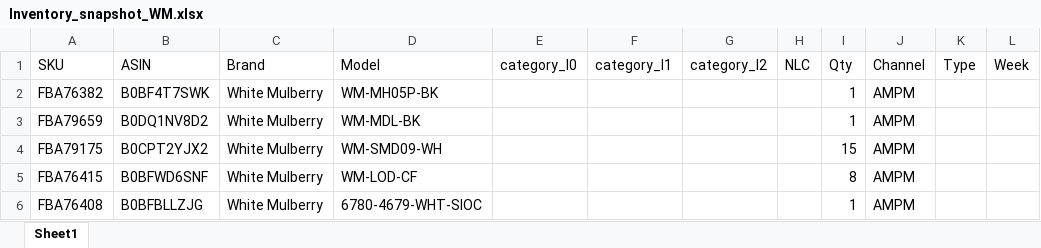
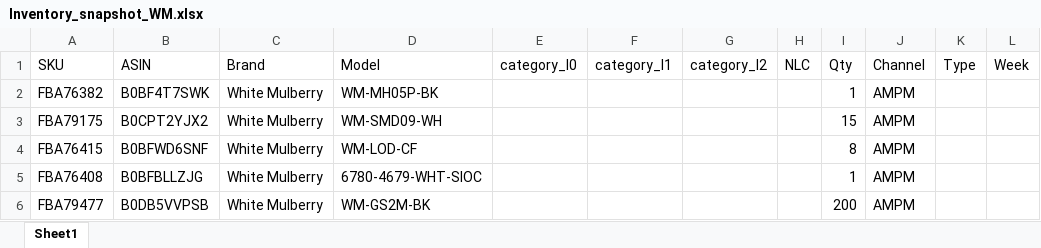
Before and after one commit to nitesh-lang/am-replenishment, an Excel workbook: data/input/Inventory_snapshot_WM.xlsx, sheet Sheet1, drawn as a sheet; only a part is shown; the shorter side is filled out with more unchanged rows; values as stored, in another font and other column widths than the file's, no borders; removed rows and columns are numbered as before the commit, all else as after; the diff covers the shown part only; the diff names each change by its address in the sheet, - before the commit and + after, or states it on an @@ line.

```diff
--- a/data/input/Inventory_snapshot_WM.xlsx (sheet Sheet1)
+++ b/data/input/Inventory_snapshot_WM.xlsx (sheet Sheet1)
-row 3: FBA79659 | B0DQ1NV8D2 | White Mulberry | WM-MDL-BK |  |  |  |  | 1 | AMPM
```
Also changed, not shown: 3 added rows, 2 removed rows, 4 moved rows and 7 edited cells elsewhere in this sheet, data/input/Fossil Replenishment/In-Transit_Open_PO_Fossil.xlsx, data/input/In_Transit_PO data.xlsx, 6 other files.
